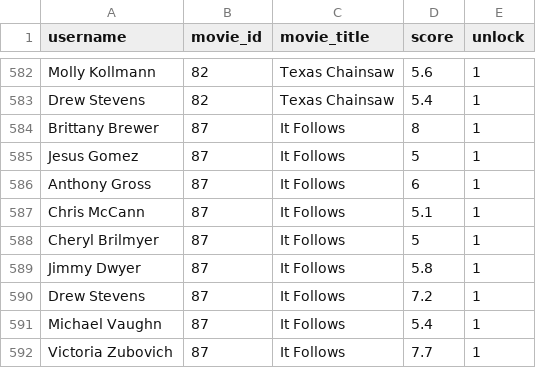
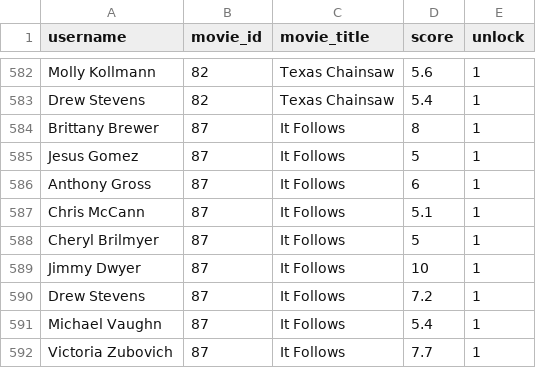
Before and after one commit to brutus-the-homeschooler/HMC, a CSV file: ratings.csv, drawn as a sheet; only a part is shown, gaps mark what is left out.

Commit message:
Update ratings.csv

```diff
--- a/ratings.csv
+++ b/ratings.csv
@@ -588,3 +588,3 @@ Chris McCann,87,It Follows,5.1,1
 Cheryl Brilmyer,87,It Follows,5,1
-Jimmy Dwyer,87,It Follows,5.8,1
+Jimmy Dwyer,87,It Follows,10,1
 Drew Stevens,87,It Follows,7.2,1
```
